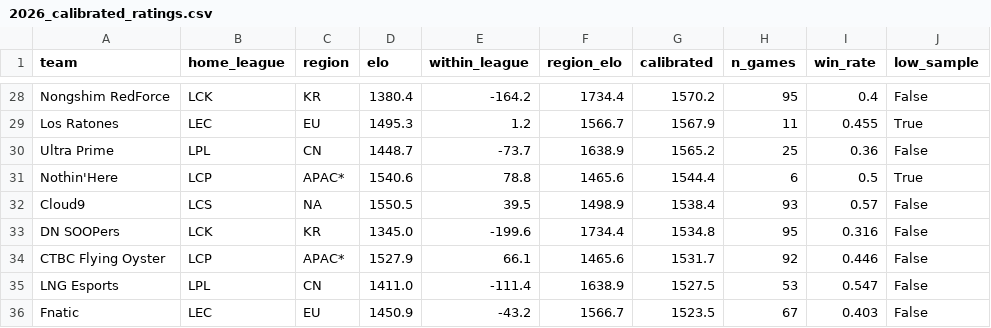
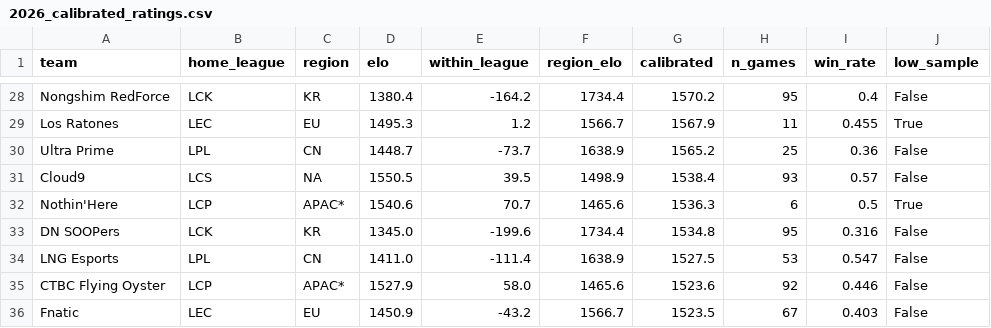
Before and after one commit to zackaids/league-predictor, a CSV file: data/processed/2026_calibrated_ratings.csv, drawn as a sheet; only a part is shown, gaps mark what is left out; the diff covers the shown part only.

```diff
--- a/data/processed/2026_calibrated_ratings.csv
+++ b/data/processed/2026_calibrated_ratings.csv
@@ -30,7 +30,7 @@ Los Ratones,LEC,EU,1495.3,1.2,1566.7,1567.9,11,0.455,True
 Ultra Prime,LPL,CN,1448.7,-73.7,1638.9,1565.2,25,0.36,False
-Nothin'Here,LCP,APAC*,1540.6,78.8,1465.6,1544.4,6,0.5,True
 Cloud9,LCS,NA,1550.5,39.5,1498.9,1538.4,93,0.57,False
+Nothin'Here,LCP,APAC*,1540.6,70.7,1465.6,1536.3,6,0.5,True
 DN SOOPers,LCK,KR,1345.0,-199.6,1734.4,1534.8,95,0.316,False
-CTBC Flying Oyster,LCP,APAC*,1527.9,66.1,1465.6,1531.7,92,0.446,False
 LNG Esports,LPL,CN,1411.0,-111.4,1638.9,1527.5,53,0.547,False
+CTBC Flying Oyster,LCP,APAC*,1527.9,58.0,1465.6,1523.6,92,0.446,False
 Fnatic,LEC,EU,1450.9,-43.2,1566.7,1523.5,67,0.403,False
```
Also changed, not shown: 3 added rows, 3 removed rows and 10 edited cells elsewhere in this file, data/processed/2026_playin_field.csv, data/processed/2026_series.csv, 9 other files.
